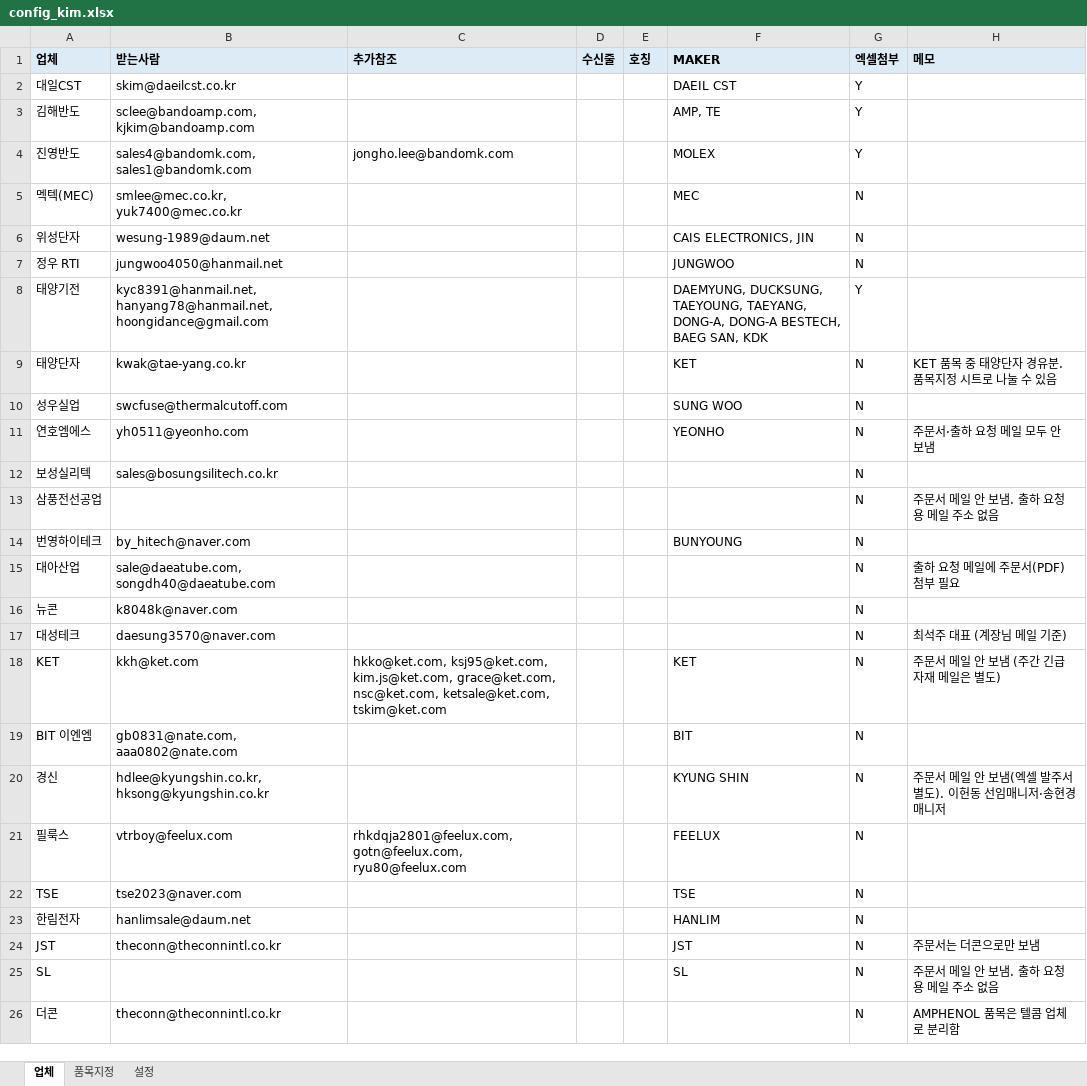
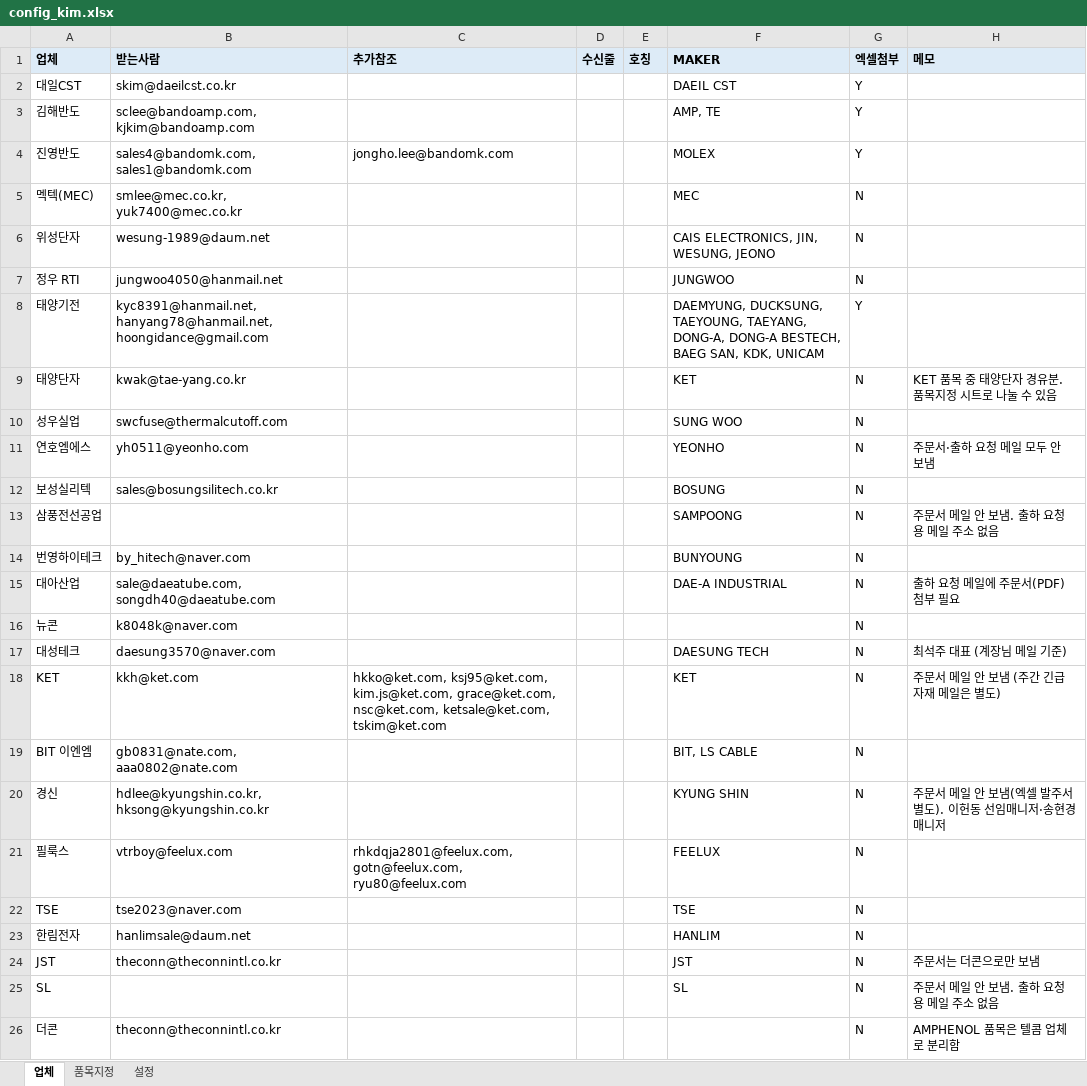
Before and after one commit to gywn000929-bot/shipment_mailer-, an Excel workbook: config_kim.xlsx, sheet 업체, drawn as a sheet; only a part is shown; values as stored, in another font and other column widths than the file's, no borders; the diff covers the shown part only; the diff names each change by its address in the sheet, - before the commit and + after, or states it on an @@ line.

```diff
--- a/config_kim.xlsx (sheet 업체)
+++ b/config_kim.xlsx (sheet 업체)
-F6 (MAKER): CAIS ELECTRONICS, JIN
+F6 (MAKER): CAIS ELECTRONICS, JIN, WESUNG, JEONO
-F8 (MAKER): …BAEG SAN, KDK
+F8 (MAKER): …BAEG SAN, KDK, UNICAM
-F12 (MAKER): (empty)
+F12 (MAKER): BOSUNG
-F13 (MAKER): (empty)
+F13 (MAKER): SAMPOONG
-F15 (MAKER): (empty)
+F15 (MAKER): DAE-A INDUSTRIAL
-F17 (MAKER): (empty)
+F17 (MAKER): DAESUNG TECH
-F19 (MAKER): BIT
+F19 (MAKER): BIT, LS CABLE
```
Also changed, not shown: 15 edited cells elsewhere in this sheet, sheet 설정, config.xlsx, 1 other file.
